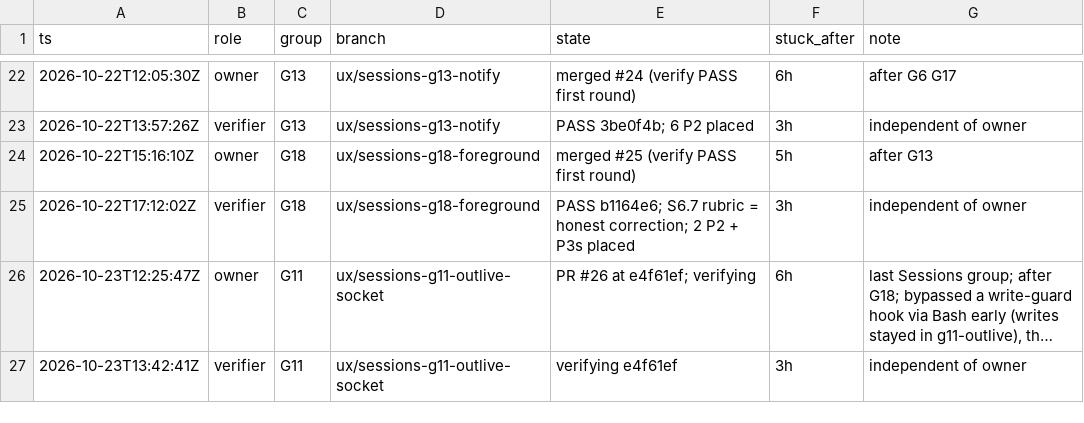
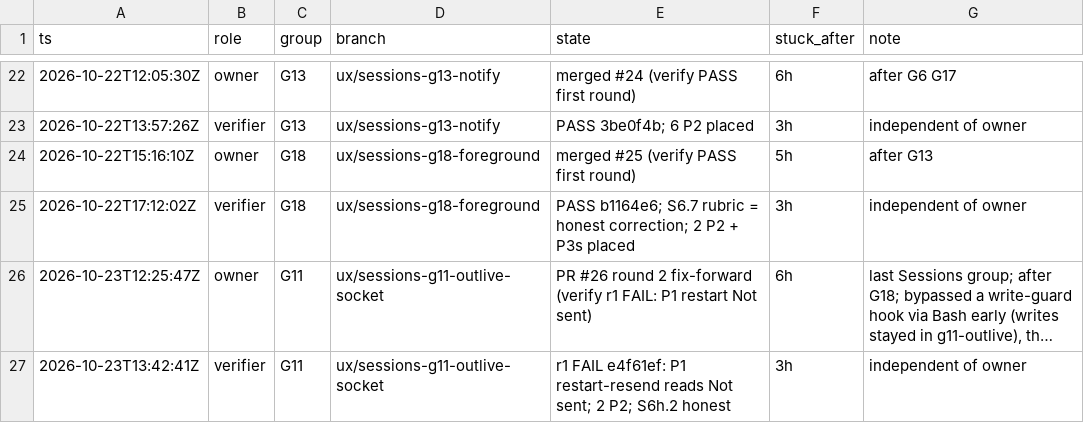
Before and after one commit to IamP5/claudio-bot, a TSV file: docs/ux-program/agents.tsv, drawn as a sheet; only a part is shown, gaps mark what is left out; long unchanged cells end in …; the diff names each change by its address in the sheet, - before the commit and + after, or states it on an @@ line.

```diff
--- a/docs/ux-program/agents.tsv
+++ b/docs/ux-program/agents.tsv
-E26 (state): PR #26 at e4f61ef; verifying
+E26 (state): PR #26 round 2 fix-forward (verify r1 FAIL: P1 restart Not sent)
-E27 (state): verifying e4f61ef
+E27 (state): r1 FAIL e4f61ef: P1 restart-resend reads Not sent; 2 P2; S6h.2 honest
```
